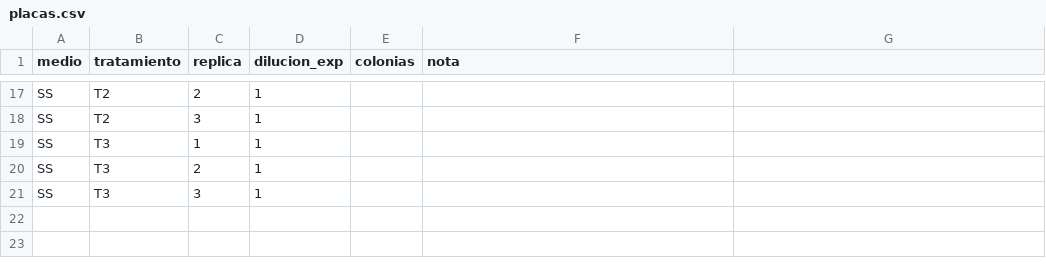
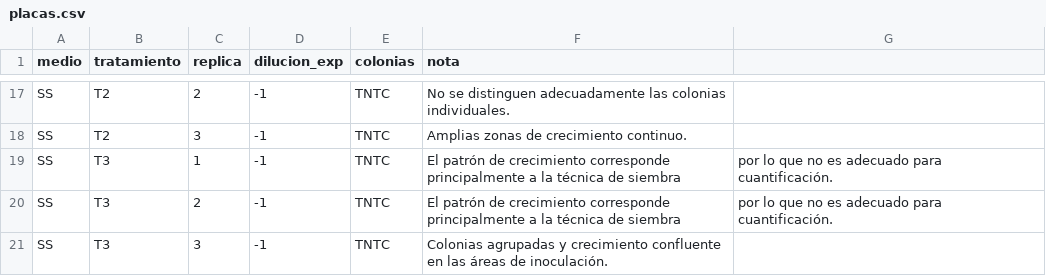
Before and after one commit to lyabarquero18-stack/analisis-snack-nopal, a CSV file: datos/placas.csv, drawn as a sheet; only a part is shown, gaps mark what is left out; the diff covers the shown part only; the diff names each change by its address in the sheet, - before the commit and + after, or states it on an @@ line.

```diff
--- a/datos/placas.csv
+++ b/datos/placas.csv
-D17:D21 (dilucion_exp): 1
+D17:D21 (dilucion_exp): -1
-E17:E21 (colonias): (empty)
+E17:E21 (colonias): TNTC
-F17 (nota): (empty)
+F17 (nota): No se distinguen adecuadamente las colonias individuales.
-F18 (nota): (empty)
+F18 (nota): Amplias zonas de crecimiento continuo.
-F19:F20 (nota): (empty)
+F19:F20 (nota): El patrón de crecimiento corresponde principalmente a la técnica de siembra
-G19:G20: (empty)
+G19:G20: por lo que no es adecuado para cuantificación.
-F21 (nota): (empty)
+F21 (nota): Colonias agrupadas y crecimiento confluente en las áreas de inoculación.
```
Also changed, not shown: 39 edited cells elsewhere in this file.
